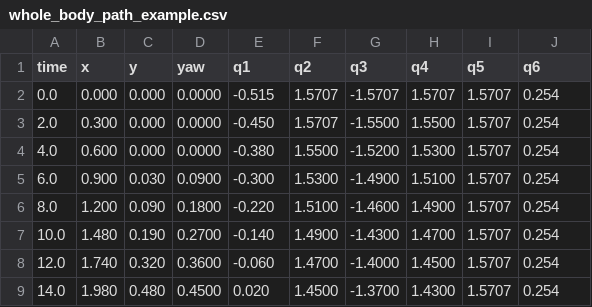
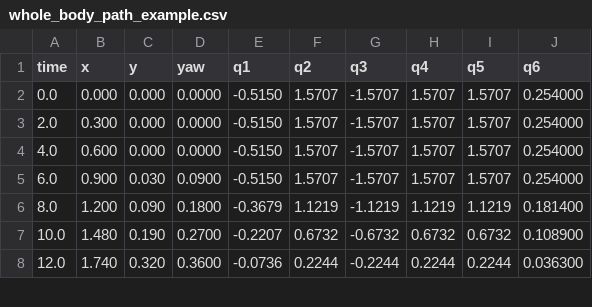
Before and after one commit to JinHeMu/ocs2_ws, a CSV file: outputs/whole_body_path_example.csv, drawn as a sheet; only a part is shown; the diff covers the shown part only.

```diff
--- a/outputs/whole_body_path_example.csv
+++ b/outputs/whole_body_path_example.csv
@@ -1,9 +1,8 @@
 time,x,y,yaw,q1,q2,q3,q4,q5,q6
-0.0,0.000,0.000,0.0000,-0.515,1.5707,-1.5707,1.5707,1.5707,0.254
-2.0,0.300,0.000,0.0000,-0.450,1.5707,-1.5500,1.5500,1.5707,0.254
-4.0,0.600,0.000,0.0000,-0.380,1.5500,-1.5200,1.5300,1.5707,0.254
-6.0,0.900,0.030,0.0900,-0.300,1.5300,-1.4900,1.5100,1.5707,0.254
-8.0,1.200,0.090,0.1800,-0.220,1.5100,-1.4600,1.4900,1.5707,0.254
-10.0,1.480,0.190,0.2700,-0.140,1.4900,-1.4300,1.4700,1.5707,0.254
-12.0,1.740,0.320,0.3600,-0.060,1.4700,-1.4000,1.4500,1.5707,0.254
-14.0,1.980,0.480,0.4500,0.020,1.4500,-1.3700,1.4300,1.5707,0.254
+0.0,0.000,0.000,0.0000,-0.5150,1.5707,-1.5707,1.5707,1.5707,0.254000
+2.0,0.300,0.000,0.0000,-0.5150,1.5707,-1.5707,1.5707,1.5707,0.254000
+4.0,0.600,0.000,0.0000,-0.5150,1.5707,-1.5707,1.5707,1.5707,0.254000
+6.0,0.900,0.030,0.0900,-0.5150,1.5707,-1.5707,1.5707,1.5707,0.254000
+8.0,1.200,0.090,0.1800,-0.3679,1.1219,-1.1219,1.1219,1.1219,0.181400
+10.0,1.480,0.190,0.2700,-0.2207,0.6732,-0.6732,0.6732,0.6732,0.108900
+12.0,1.740,0.320,0.3600,-0.0736,0.2244,-0.2244,0.2244,0.2244,0.036300
```
Also changed, not shown: 4 added rows, 2 removed rows and 15 edited cells elsewhere in this file, 14 other files.
